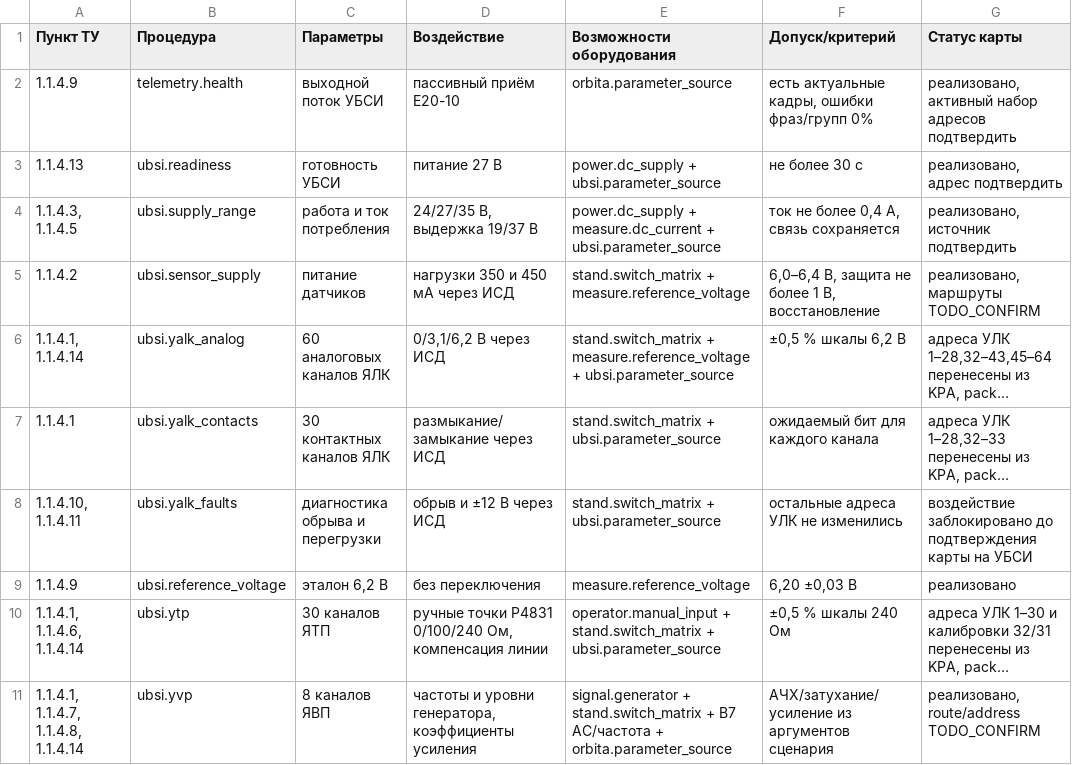
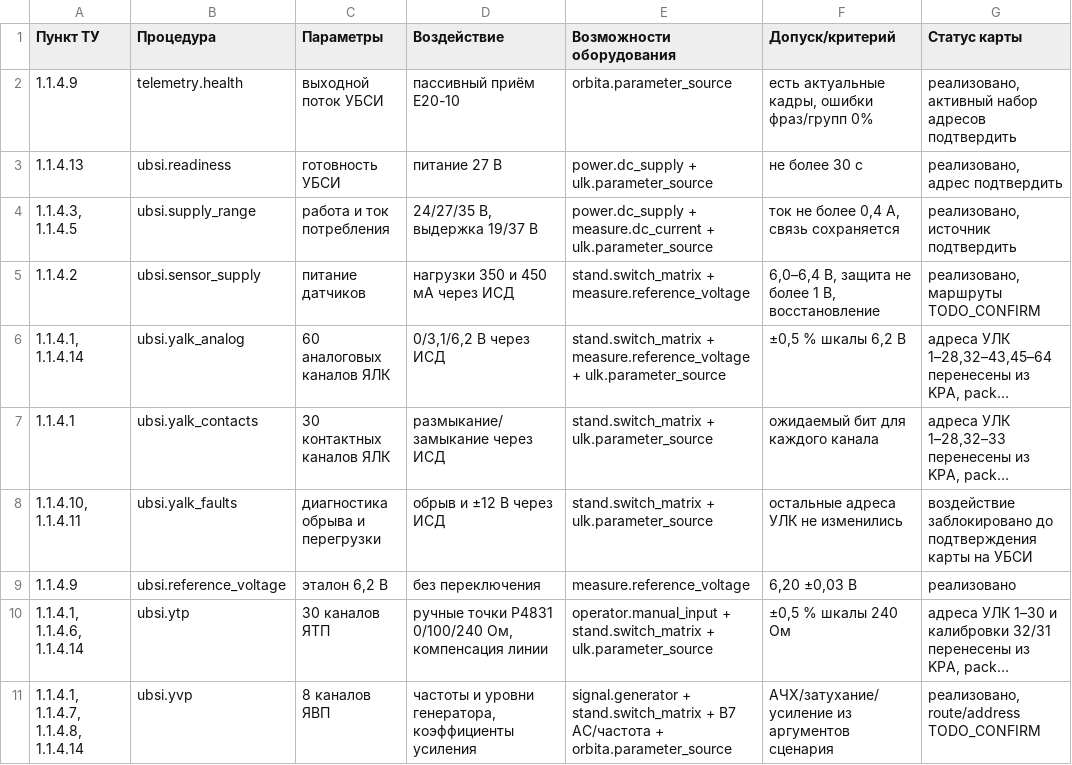
Before and after one commit to Anatolichka2202/KPA-YALK_MODULE, a CSV file: data/scenarios/ubsi_tu_5_6_traceability.csv, drawn as a sheet; long unchanged cells end in …; the diff names each change by its address in the sheet, - before the commit and + after, or states it on an @@ line.

```diff
--- a/data/scenarios/ubsi_tu_5_6_traceability.csv
+++ b/data/scenarios/ubsi_tu_5_6_traceability.csv
-E3 (Возможности оборудования): power.dc_supply + ubsi.parameter_source
+E3 (Возможности оборудования): power.dc_supply + ulk.parameter_source
-E4 (Возможности оборудования): …measure.dc_current + ubsi.parameter_source
+E4 (Возможности оборудования): …measure.dc_current + ulk.parameter_source
-E6 (Возможности оборудования): …measure.reference_voltage + ubsi.parameter_source
+E6 (Возможности оборудования): …measure.reference_voltage + ulk.parameter_source
-E7:E8 (Возможности оборудования): stand.switch_matrix + ubsi.parameter_source
+E7:E8 (Возможности оборудования): stand.switch_matrix + ulk.parameter_source
-E10 (Возможности оборудования): …stand.switch_matrix + ubsi.parameter_source
+E10 (Возможности оборудования): …stand.switch_matrix + ulk.parameter_source
```
Also changed, not shown: 32 other files.
